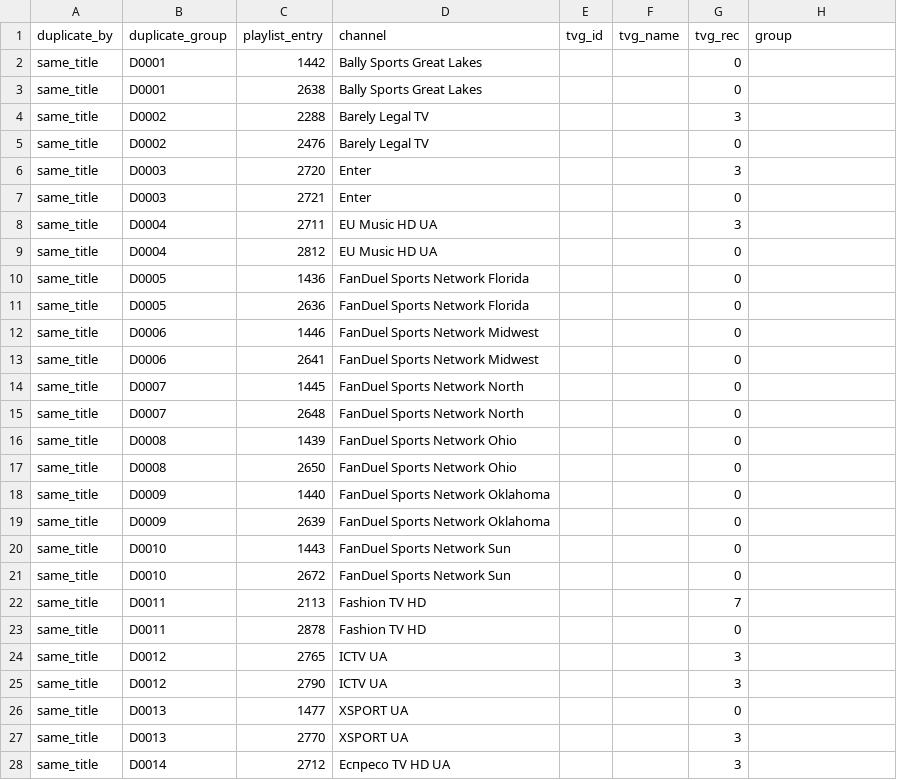
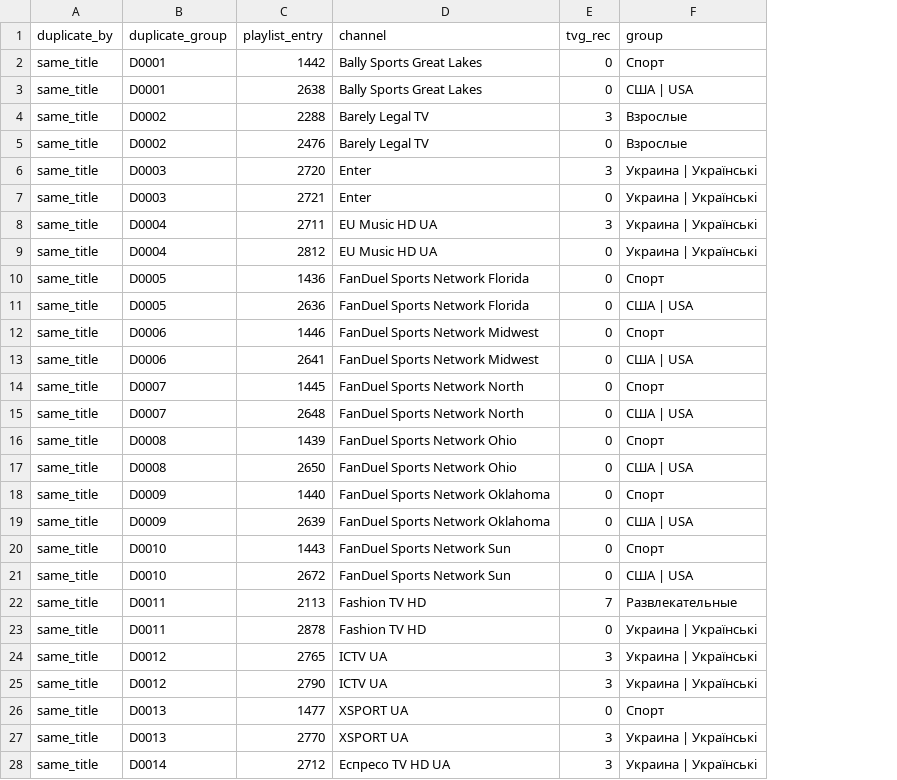
Before and after one commit to oleghkap/EPG-EDEM, a CSV file: playlist_duplicates.csv, drawn as a sheet; only a part is shown; removed rows and columns are numbered as before the commit, all else as after; the diff covers the shown part only; the diff names each change by its address in the sheet, - before the commit and + after, or states it on an @@ line.

```diff
--- a/playlist_duplicates.csv
+++ b/playlist_duplicates.csv
-column E (tvg_id), empty
-column F (tvg_name), empty
-F2 (group): (empty)
+F2 (group): Спорт
-F3 (group): (empty)
+F3 (group): США | USA
-F4:F5 (group): (empty)
+F4:F5 (group): Взрослые
-F6:F9 (group): (empty)
+F6:F9 (group): Украина | Українські
-F10 (group): (empty)
+F10 (group): Спорт
-F11 (group): (empty)
+F11 (group): США | USA
-F12 (group): (empty)
+F12 (group): Спорт
-F13 (group): (empty)
+F13 (group): США | USA
-F14 (group): (empty)
+F14 (group): Спорт
-F15 (group): (empty)
+F15 (group): США | USA
-F16 (group): (empty)
+F16 (group): Спорт
-F17 (group): (empty)
+F17 (group): США | USA
-F18 (group): (empty)
+F18 (group): Спорт
-F19 (group): (empty)
+F19 (group): США | USA
-F20 (group): (empty)
+F20 (group): Спорт
-F21 (group): (empty)
+F21 (group): США | USA
-F22 (group): (empty)
+F22 (group): Развлекательные
-F23:F25 (group): (empty)
+F23:F25 (group): Украина | Українські
-F26 (group): (empty)
+F26 (group): Спорт
-F27:F28 (group): (empty)
+F27:F28 (group): Украина | Українські
```
Also changed, not shown: 12 edited cells elsewhere in this file, coverage_report.csv, 3 other files.
